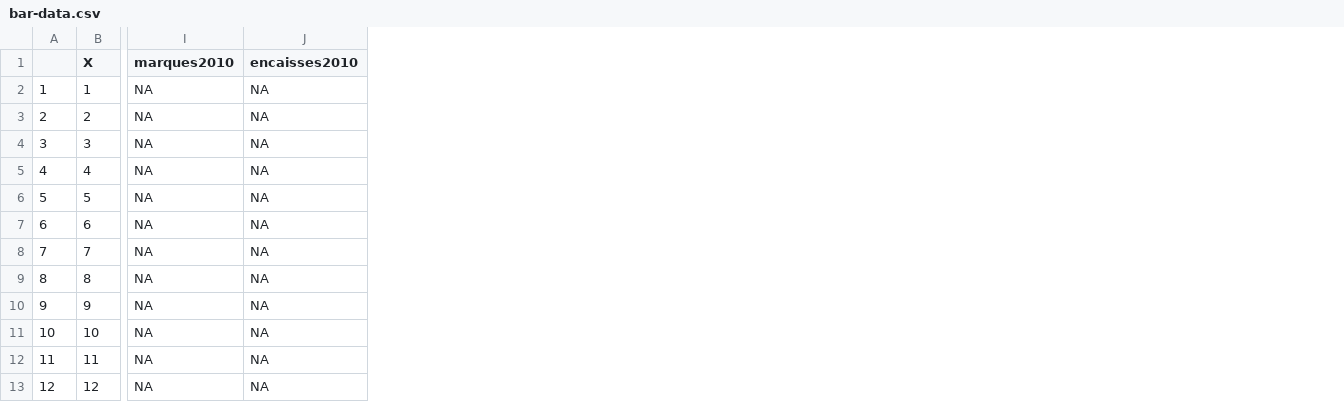
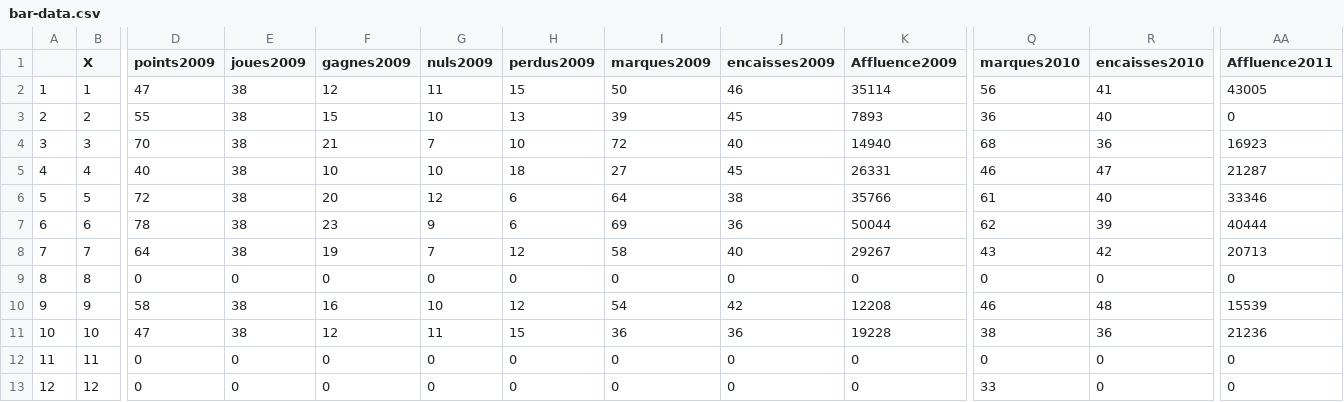
Before and after one commit to joannabujoli/Foot, a CSV file: bar-data.csv, drawn as a sheet; only a part is shown, gaps mark what is left out; addresses are those after the commit; the diff covers the shown part only; the diff names each change by its address in the sheet, - before the commit and + after, or states it on an @@ line.

```diff
--- a/bar-data.csv
+++ b/bar-data.csv
+column D (points2009), rows 2-13: 47 | 55 | 70 | 40 | 72 | 78 | 64 | 0 | 58 | 47 | 0 | 0
+column E (joues2009), rows 2-13: 38 | 38 | 38 | 38 | 38 | 38 | 38 | 0 | 38 | 38 | 0 | 0
+column F (gagnes2009), rows 2-13: 12 | 15 | 21 | 10 | 20 | 23 | 19 | 0 | 16 | 12 | 0 | 0
+column G (nuls2009), rows 2-13: 11 | 10 | 7 | 10 | 12 | 9 | 7 | 0 | 10 | 11 | 0 | 0
+column H (perdus2009), rows 2-13: 15 | 13 | 10 | 18 | 6 | 6 | 12 | 0 | 12 | 15 | 0 | 0
+column I (marques2009), rows 2-13: 50 | 39 | 72 | 27 | 64 | 69 | 58 | 0 | 54 | 36 | 0 | 0
+column J (encaisses2009), rows 2-13: 46 | 45 | 40 | 45 | 38 | 36 | 40 | 0 | 42 | 36 | 0 | 0
+column K (Affluence2009), rows 2-13: 35114 | 7893 | 14940 | 26331 | 35766 | 50044 | 29267 | 0 | 12208 | 19228 | 0 | 0
+column AA (Affluence2011), rows 2-13: 43005 | 0 | 16923 | 21287 | 33346 | 40444 | 20713 | 0 | 15539 | 21236 | 0 | 0
-Q2 (marques2010): NA
+Q2 (marques2010): 56
-R2 (encaisses2010): NA
+R2 (encaisses2010): 41
-Q3 (marques2010): NA
+Q3 (marques2010): 36
-R3 (encaisses2010): NA
+R3 (encaisses2010): 40
-Q4 (marques2010): NA
+Q4 (marques2010): 68
-R4 (encaisses2010): NA
+R4 (encaisses2010): 36
-Q5 (marques2010): NA
+Q5 (marques2010): 46
-R5 (encaisses2010): NA
+R5 (encaisses2010): 47
-Q6 (marques2010): NA
+Q6 (marques2010): 61
-R6 (encaisses2010): NA
+R6 (encaisses2010): 40
-Q7 (marques2010): NA
+Q7 (marques2010): 62
-R7 (encaisses2010): NA
+R7 (encaisses2010): 39
-Q8 (marques2010): NA
+Q8 (marques2010): 43
-R8 (encaisses2010): NA
+R8 (encaisses2010): 42
-Q9 (marques2010): NA
+Q9 (marques2010): 0
-R9 (encaisses2010): NA
+R9 (encaisses2010): 0
-Q10 (marques2010): NA
+Q10 (marques2010): 46
-R10 (encaisses2010): NA
+R10 (encaisses2010): 48
-Q11 (marques2010): NA
+Q11 (marques2010): 38
-R11 (encaisses2010): NA
+R11 (encaisses2010): 36
-Q12 (marques2010): NA
+Q12 (marques2010): 0
-R12:R13 (encaisses2010): NA
+R12:R13 (encaisses2010): 0
-Q13 (marques2010): NA
+Q13 (marques2010): 33
```
Also changed, not shown: 38 edited cells elsewhere in this file, 3 other files.
